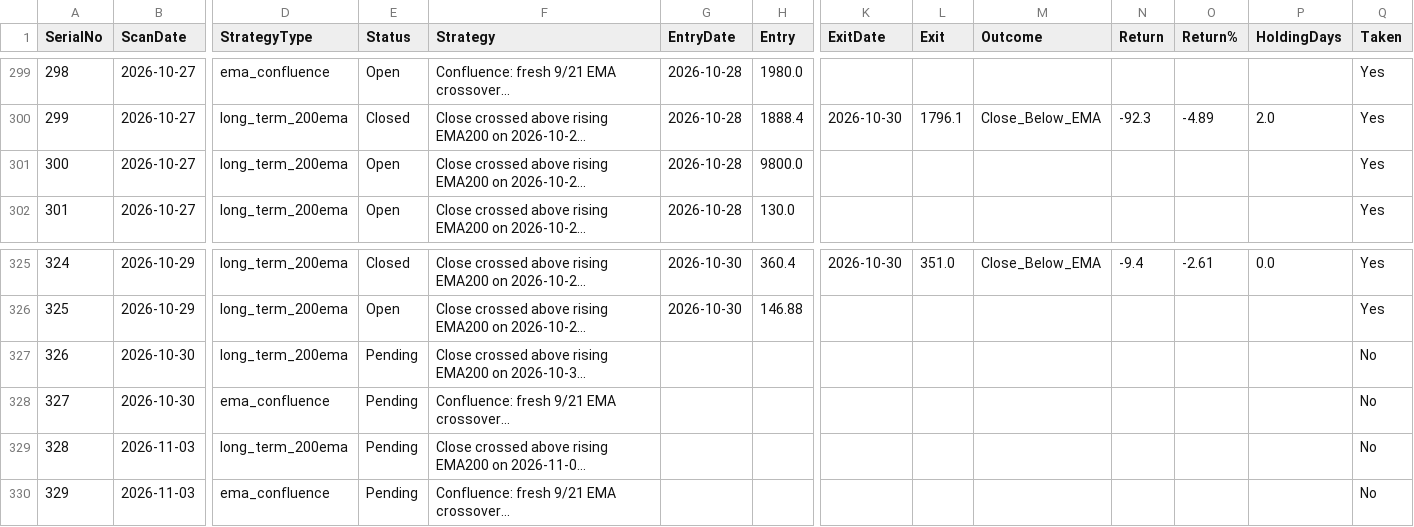
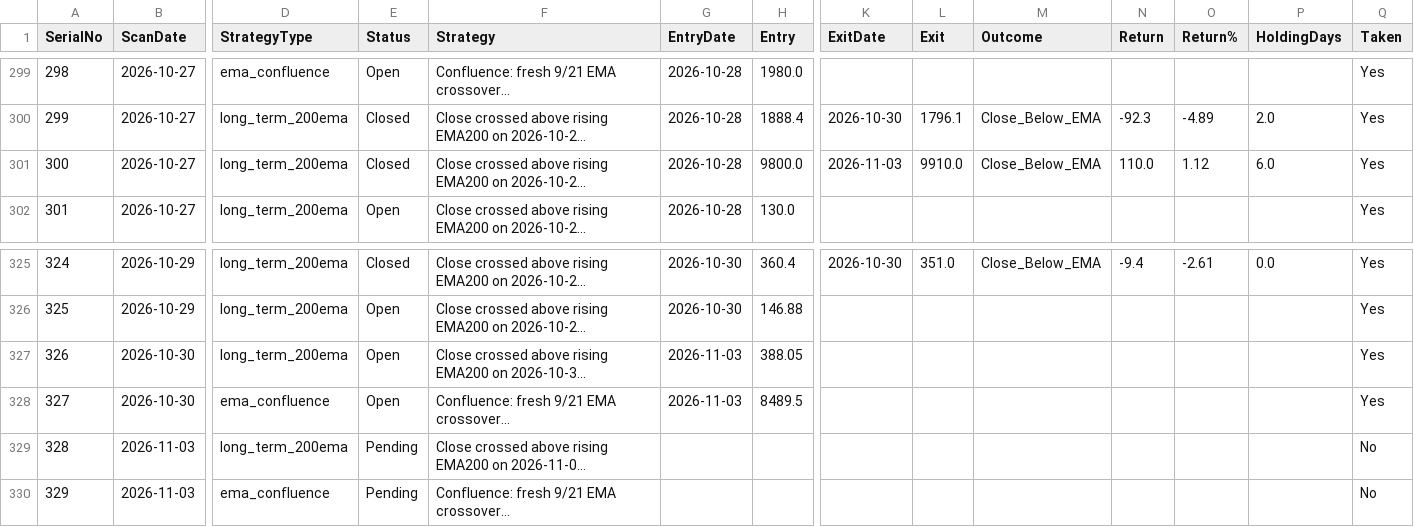
Before and after one commit to Jinish2023/ema_swing, a CSV file: results.csv, drawn as a sheet; only a part is shown, gaps mark what is left out; long unchanged cells end in …; the diff names each change by its address in the sheet, - before the commit and + after, or states it on an @@ line.

Commit message:
Update results.csv (track)

```diff
--- a/results.csv
+++ b/results.csv
-E301 (Status): Open
+E301 (Status): Closed
-K301 (ExitDate): (empty)
+K301 (ExitDate): 2026-11-03
-L301 (Exit): (empty)
+L301 (Exit): 9910.0
-M301 (Outcome): (empty)
+M301 (Outcome): Close_Below_EMA
-N301 (Return): (empty)
+N301 (Return): 110.0
-O301 (Return%): (empty)
+O301 (Return%): 1.12
-P301 (HoldingDays): (empty)
+P301 (HoldingDays): 6.0
-E327:E328 (Status): Pending
+E327:E328 (Status): Open
-G327:G328 (EntryDate): (empty)
+G327:G328 (EntryDate): 2026-11-03
-H327 (Entry): (empty)
+H327 (Entry): 388.05
-Q327:Q328 (Taken): No
+Q327:Q328 (Taken): Yes
-H328 (Entry): (empty)
+H328 (Entry): 8489.5
```
